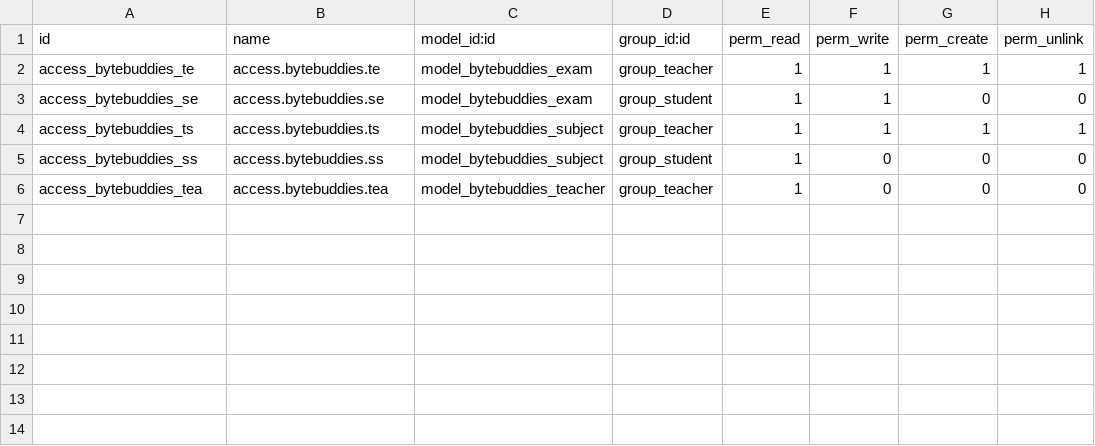
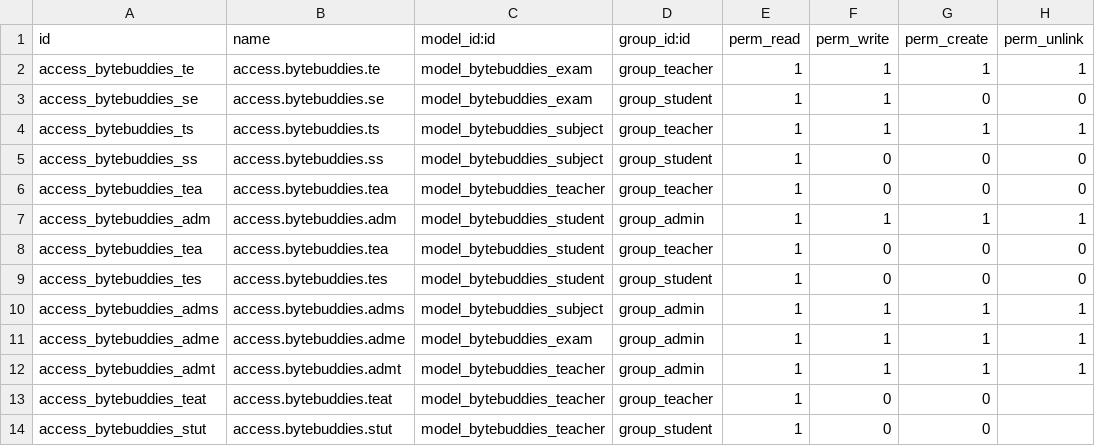
Before and after one commit to iratigarzon/Odoo-ByteBuddies, a CSV file: security/ir.model.access.csv, drawn as a sheet.

Commit message:
Añadido un nuevo rol Admin y las vistas para crear estudiantes y profesores

```diff
--- a/security/ir.model.access.csv
+++ b/security/ir.model.access.csv
@@ -6 +6,9 @@ access_bytebuddies_ss,access.bytebuddies.ss,model_bytebuddies_subject,group_stud
 access_bytebuddies_tea,access.bytebuddies.tea,model_bytebuddies_teacher,group_teacher,1,0,0,0
+access_bytebuddies_adm,access.bytebuddies.adm,model_bytebuddies_student,group_admin,1,1,1,1
+access_bytebuddies_tea,access.bytebuddies.tea,model_bytebuddies_student,group_teacher,1,0,0,0
+access_bytebuddies_tes,access.bytebuddies.tes,model_bytebuddies_student,group_student,1,0,0,0
+access_bytebuddies_adms,access.bytebuddies.adms,model_bytebuddies_subject,group_admin,1,1,1,1
+access_bytebuddies_adme,access.bytebuddies.adme,model_bytebuddies_exam,group_admin,1,1,1,1
+access_bytebuddies_admt,access.bytebuddies.admt,model_bytebuddies_teacher,group_admin,1,1,1,1
+access_bytebuddies_teat,access.bytebuddies.teat,model_bytebuddies_teacher,group_teacher,1,0,0,
+access_bytebuddies_stut,access.bytebuddies.stut,model_bytebuddies_teacher,group_student,1,0,0,
```
Also changed, not shown: 9 other files.
